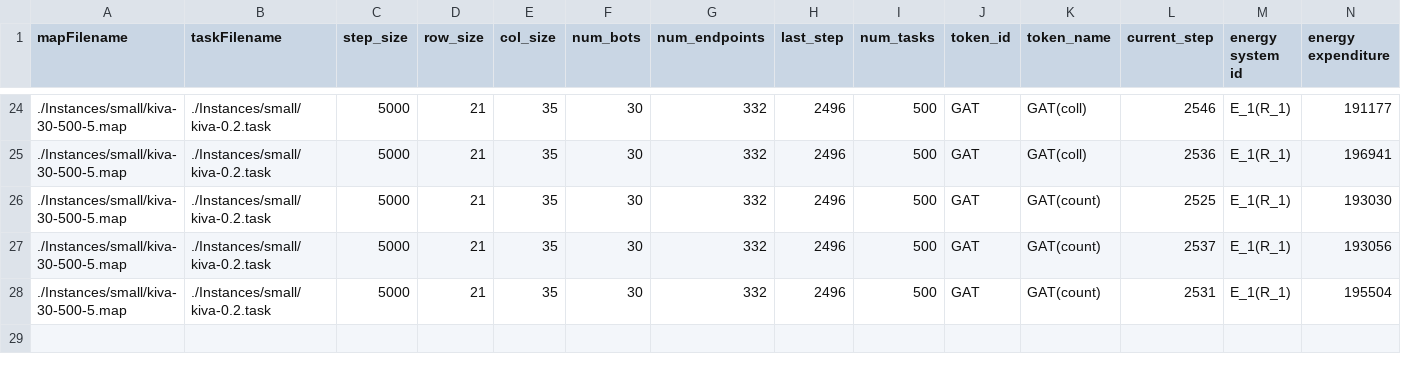
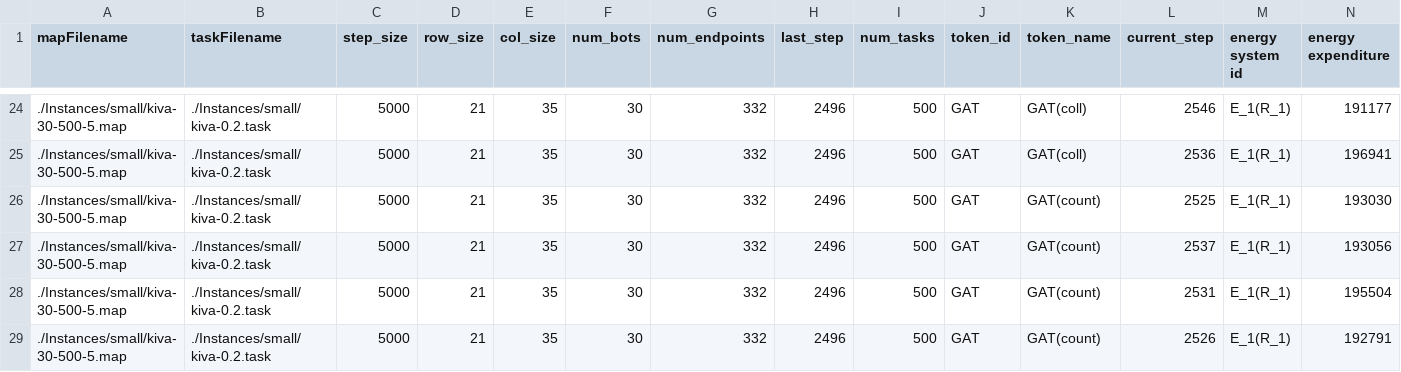
Before and after one commit to jrmouro/https---github.com-jrmouro-mapd, a CSV file: results/small_result_G-E_3_2_5000.csv, drawn as a sheet; only a part is shown, gaps mark what is left out; rows hold the shown columns only; the diff names each change by its address in the sheet, - before the commit and + after, or states it on an @@ line.

```diff
--- a/results/small_result_G-E_3_2_5000.csv
+++ b/results/small_result_G-E_3_2_5000.csv
+row 29: ./Instances/small/kiva-30-500-5.map | ./Instances/small/kiva-0.2.task | 5000 | 21 | 35 | 30 | 332 | 2496 | 500 | GAT | GAT(count) | 2526 | E_1(R_1) | 192791
```
Also changed, not shown: results/small_result_G-E_1_2_5000.csv, results/small_result_GP-E_4_2_5000.csv, 1 other file.
